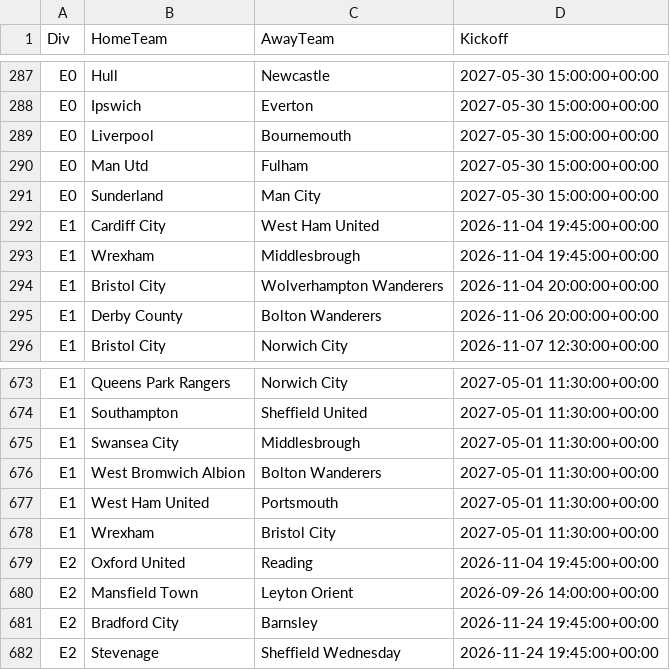
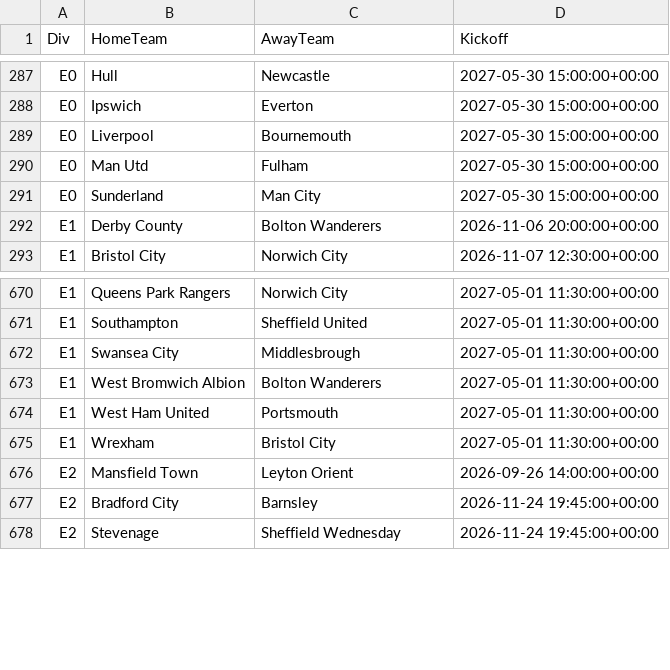
Before and after one commit to tambejasparh/epl-value-dashboard, a CSV file: data_snapshot/schedule.csv, drawn as a sheet; only a part is shown, gaps mark what is left out.

```diff
--- a/data_snapshot/schedule.csv
+++ b/data_snapshot/schedule.csv
@@ -291,5 +291,2 @@ E0,Man Utd,Fulham,2027-05-30 15:00:00+00:00
 E0,Sunderland,Man City,2027-05-30 15:00:00+00:00
-E1,Cardiff City,West Ham United,2026-11-04 19:45:00+00:00
-E1,Wrexham,Middlesbrough,2026-11-04 19:45:00+00:00
-E1,Bristol City,Wolverhampton Wanderers,2026-11-04 20:00:00+00:00
 E1,Derby County,Bolton Wanderers,2026-11-06 20:00:00+00:00
@@ -678,3 +675,2 @@ E1,West Ham United,Portsmouth,2027-05-01 11:30:00+00:00
 E1,Wrexham,Bristol City,2027-05-01 11:30:00+00:00
-E2,Oxford United,Reading,2026-11-04 19:45:00+00:00
 E2,Mansfield Town,Leyton Orient,2026-09-26 14:00:00+00:00
```
Also changed, not shown: data_snapshot/af_fixtures.csv, data_snapshot/af_injuries.csv, 14 other files.
